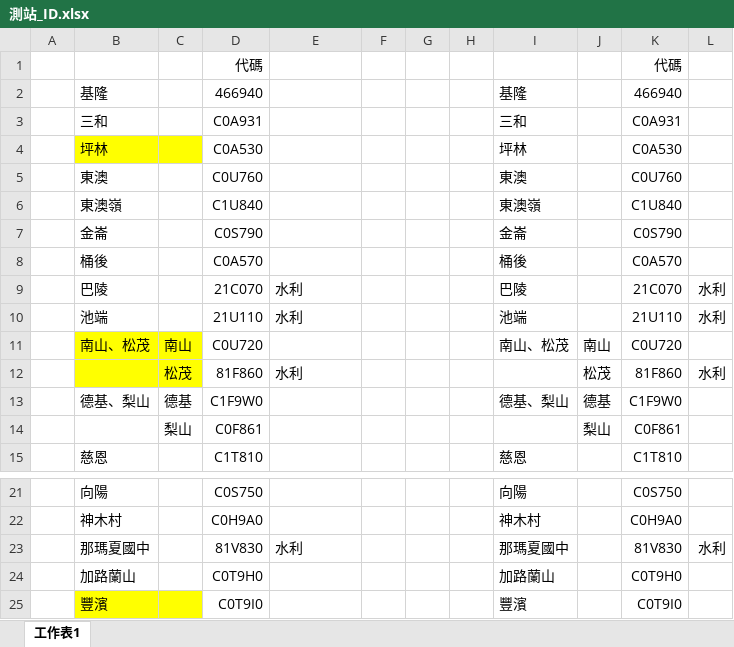
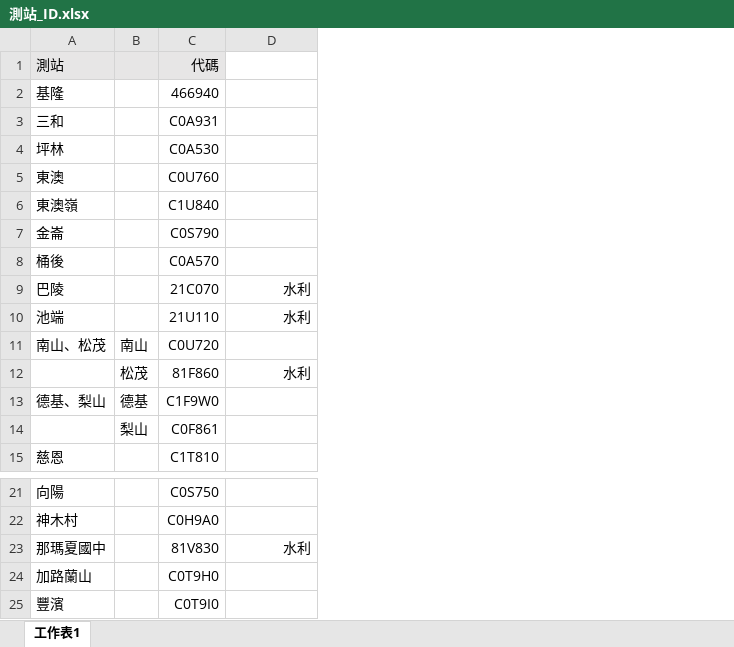
Before and after one commit to appletiger0704/THB_PPT_Automation, an Excel workbook: yday_accumulate/測站_ID.xlsx, sheet 工作表1, drawn as a sheet; only a part is shown, gaps mark what is left out; values as stored, in another font and other column widths than the file's, no borders; removed rows and columns are numbered as before the commit, all else as after; the diff names each change by its address in the sheet, - before the commit and + after, or states it on an @@ line.

```diff
--- a/yday_accumulate/測站_ID.xlsx (sheet 工作表1)
+++ b/yday_accumulate/測站_ID.xlsx (sheet 工作表1)
-column A, empty
-column F, empty
-column G, empty
-column H, empty
-column I, rows 2-15: 基隆 | 三和 | 坪林 | 東澳 | 東澳嶺 | 金崙 | 桶後 | 巴陵 | 池端 | 南山、松茂 |  | 德基、梨山 |  | 慈恩; rows 21-25: 向陽 | 神木村 | 那瑪夏國中 | 加路蘭山 | 豐濱
-column J, rows 11-14: 南山 | 松茂 | 德基 | 梨山
-column K, rows 1-15: 代碼 | 466940 | C0A931 | C0A530 | C0U760 | C1U840 | C0S790 | C0A570 | 21C070 | 21U110 | C0U720 | 81F860 | C1F9W0 | C0F861 | C1T810; rows 21-25: C0S750 | C0H9A0 | 81V830 | C0T9H0 | C0T9I0
-column L, rows 9-12: 水利 | 水利 |  | 水利; row 23: 水利
-A1: (empty)
+A1: 測站
-A1:C1 fill: none
+A1:C1 fill: #E7E6E6
-A4:B4 fill: #FFFF00
+A4:B4 fill: none
-D9:D10 alignment: left
+D9:D10 alignment: right
-A11:B12 fill: #FFFF00
+A11:B12 fill: none
-D12 alignment: left
+D12 alignment: right
-D23 alignment: left
+D23 alignment: right
-A25:B25 fill: #FFFF00
+A25:B25 fill: none
```
Also changed, not shown: 50 other files.
